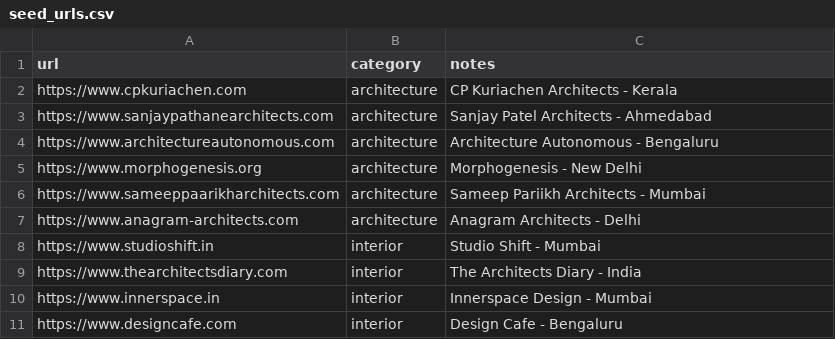
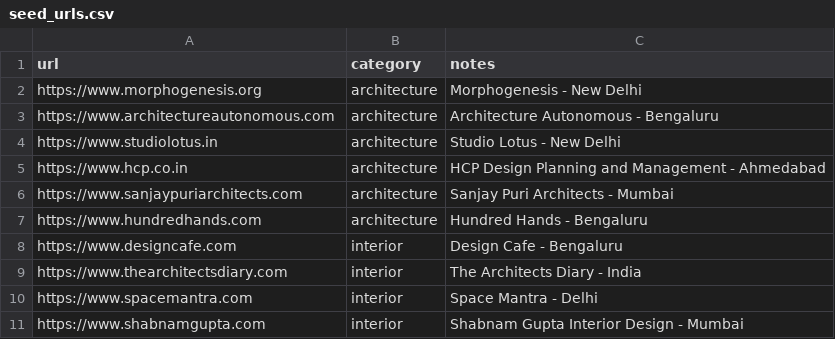
Before and after one commit to livmanor/ArchScrape, a CSV file: data/seed_urls.csv, drawn as a sheet.

Commit message:
feat: add firecrawl client tests, seed URLs dataset, playwright setup instructions, and pytest configuration

```diff
--- a/data/seed_urls.csv
+++ b/data/seed_urls.csv
@@ -1,11 +1,11 @@
 url,category,notes
-https://www.cpkuriachen.com,architecture,CP Kuriachen Architects - Kerala
-https://www.sanjaypathanearchitects.com,architecture,Sanjay Patel Architects - Ahmedabad
+https://www.morphogenesis.org,architecture,Morphogenesis - New Delhi
 https://www.architectureautonomous.com,architecture,Architecture Autonomous - Bengaluru
-https://www.morphogenesis.org,architecture,Morphogenesis - New Delhi
-https://www.sameeppaarikharchitects.com,architecture,Sameep Pariikh Architects - Mumbai
-https://www.anagram-architects.com,architecture,Anagram Architects - Delhi
-https://www.studioshift.in,interior,Studio Shift - Mumbai
+https://www.studiolotus.in,architecture,Studio Lotus - New Delhi
+https://www.hcp.co.in,architecture,HCP Design Planning and Management - Ahmedabad
+https://www.sanjaypuriarchitects.com,architecture,Sanjay Puri Architects - Mumbai
+https://www.hundredhands.com,architecture,Hundred Hands - Bengaluru
+https://www.designcafe.com,interior,Design Cafe - Bengaluru
 https://www.thearchitectsdiary.com,interior,The Architects Diary - India
-https://www.innerspace.in,interior,Innerspace Design - Mumbai
-https://www.designcafe.com,interior,Design Cafe - Bengaluru
+https://www.spacemantra.com,interior,Space Mantra - Delhi
+https://www.shabnamgupta.com,interior,Shabnam Gupta Interior Design - Mumbai
```
Also changed, not shown: 3 other files.
